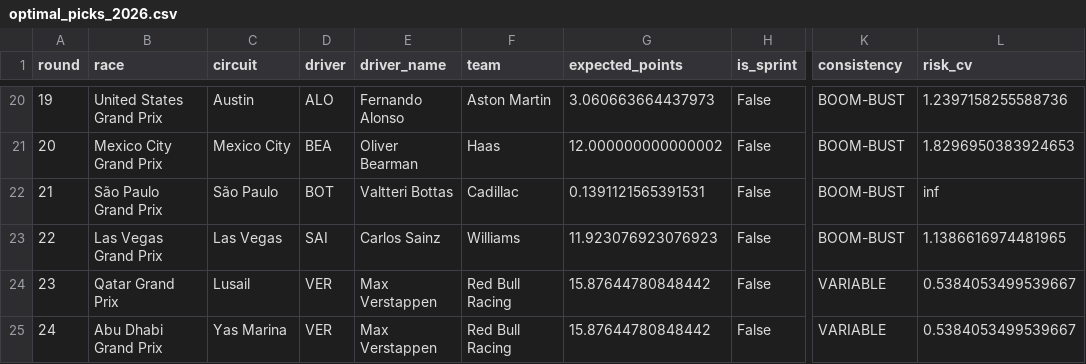
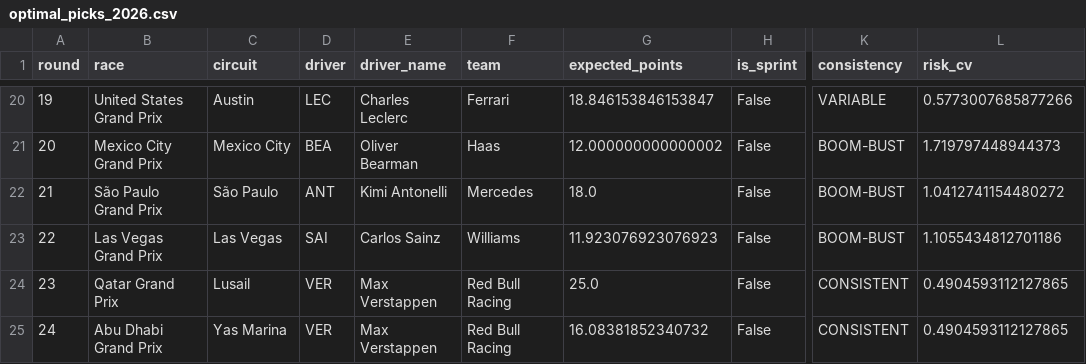
Before and after one commit to eddmann/f1-picks-2026, a CSV file: analysis/optimal_picks_2026.csv, drawn as a sheet; only a part is shown, gaps mark what is left out; the diff covers the shown part only; the diff names each change by its address in the sheet, - before the commit and + after, or states it on an @@ line.

```diff
--- a/analysis/optimal_picks_2026.csv
+++ b/analysis/optimal_picks_2026.csv
-D20 (driver): ALO
+D20 (driver): LEC
-E20 (driver_name): Fernando Alonso
+E20 (driver_name): Charles Leclerc
-F20 (team): Aston Martin
+F20 (team): Ferrari
-G20 (expected_points): 3.060663664437973
+G20 (expected_points): 18.846153846153847
-K20 (consistency): BOOM-BUST
+K20 (consistency): VARIABLE
-L20 (risk_cv): 1.2397158255588736
+L20 (risk_cv): 0.5773007685877266
-L21 (risk_cv): 1.8296950383924653
+L21 (risk_cv): 1.719797448944373
-D22 (driver): BOT
+D22 (driver): ANT
-E22 (driver_name): Valtteri Bottas
+E22 (driver_name): Kimi Antonelli
-F22 (team): Cadillac
+F22 (team): Mercedes
-G22 (expected_points): 0.1391121565391531
+G22 (expected_points): 18.0
-L22 (risk_cv): inf
+L22 (risk_cv): 1.0412741154480272
-L23 (risk_cv): 1.1386616974481965
+L23 (risk_cv): 1.1055434812701186
-G24 (expected_points): 15.87644780848442
+G24 (expected_points): 25.0
-K24:K25 (consistency): VARIABLE
+K24:K25 (consistency): CONSISTENT
-L24:L25 (risk_cv): 0.5384053499539667
+L24:L25 (risk_cv): 0.4904593112127865
-G25 (expected_points): 15.87644780848442
+G25 (expected_points): 16.08381852340732
```
Also changed, not shown: 59 edited cells elsewhere in this file, 2 other files.
